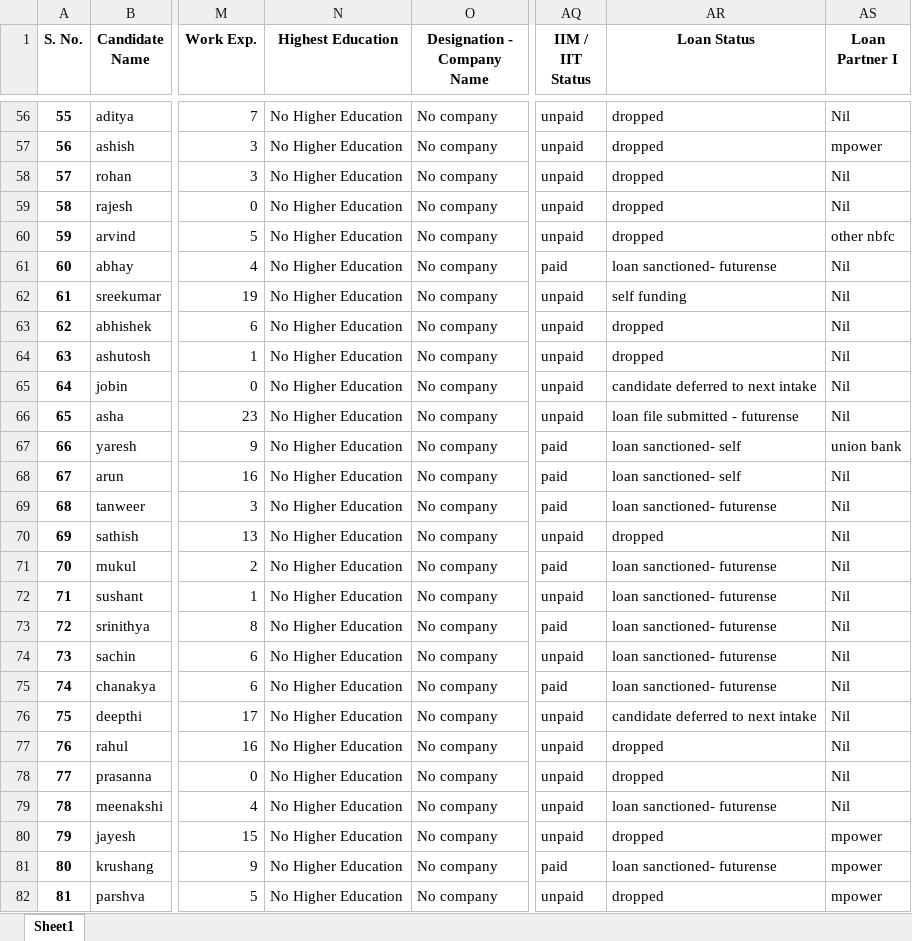
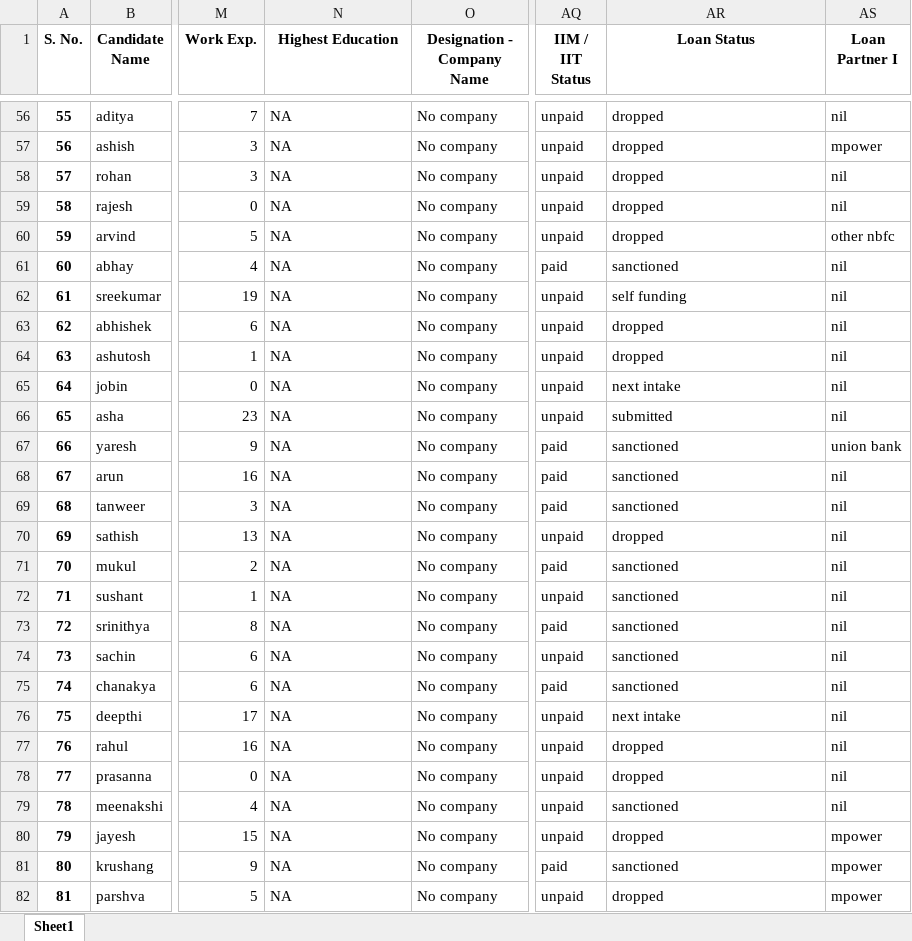
Before and after one commit to edwinEldhose404/USPathwayAnalysis, an Excel workbook: output.xlsx, sheet Sheet1, drawn as a sheet; only a part is shown, gaps mark what is left out; values as stored, in another font and other column widths than the file's, no borders; the diff covers the shown part only; the diff names each change by its address in the sheet, - before the commit and + after, or states it on an @@ line.

Commit message:
edu and loan cleaning

```diff
--- a/output.xlsx (sheet Sheet1)
+++ b/output.xlsx (sheet Sheet1)
-N56:N82 (Highest Education): No Higher Education
+N56:N82 (Highest Education): NA
-AS56 (Loan Partner I): Nil
+AS56 (Loan Partner I): nil
-AS58:AS59 (Loan Partner I): Nil
+AS58:AS59 (Loan Partner I): nil
-AR61 (Loan Status): loan sanctioned- futurense
+AR61 (Loan Status): sanctioned
-AS61:AS66 (Loan Partner I): Nil
+AS61:AS66 (Loan Partner I): nil
-AR65 (Loan Status): candidate deferred to next intake
+AR65 (Loan Status): next intake
-AR66 (Loan Status): loan file submitted - futurense
+AR66 (Loan Status): submitted
-AR67:AR68 (Loan Status): loan sanctioned- self
+AR67:AR68 (Loan Status): sanctioned
-AS68:AS79 (Loan Partner I): Nil
+AS68:AS79 (Loan Partner I): nil
-AR69 (Loan Status): loan sanctioned- futurense
+AR69 (Loan Status): sanctioned
-AR71:AR75 (Loan Status): loan sanctioned- futurense
+AR71:AR75 (Loan Status): sanctioned
-AR76 (Loan Status): candidate deferred to next intake
+AR76 (Loan Status): next intake
-AR79 (Loan Status): loan sanctioned- futurense
+AR79 (Loan Status): sanctioned
-AR81 (Loan Status): loan sanctioned- futurense
+AR81 (Loan Status): sanctioned
```
Also changed, not shown: 723 edited cells elsewhere in this sheet, 3 other files.
